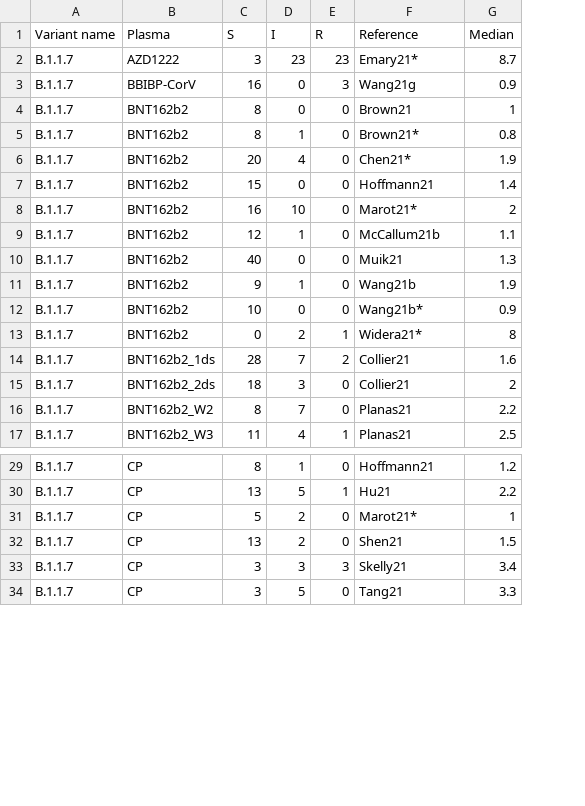
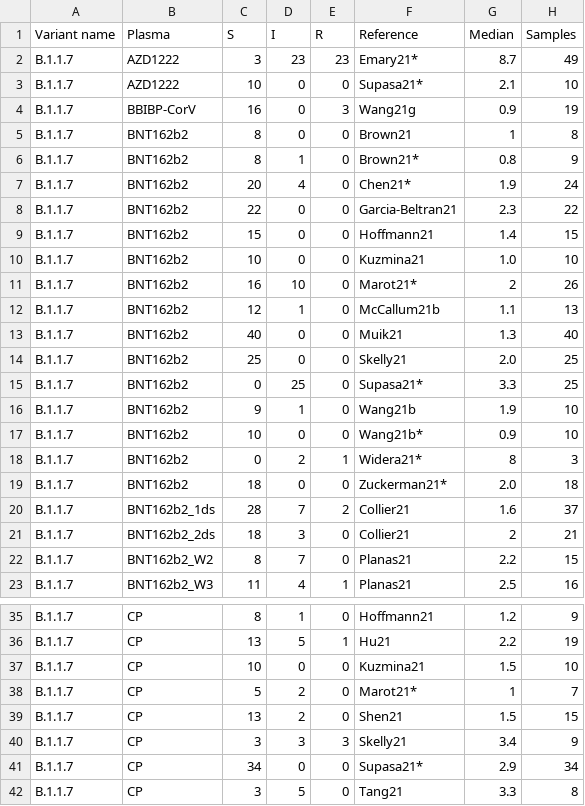
Before and after one commit to hivdb/covid-drdb-reports, a CSV file: report_tables/table_plasma_variant.csv, drawn as a sheet; only a part is shown, gaps mark what is left out; addresses are those after the commit; the diff covers the shown part only; the diff names each change by its address in the sheet, - before the commit and + after, or states it on an @@ line.

Commit message:
merge plasma data, individual and aggregated

```diff
--- a/report_tables/table_plasma_variant.csv
+++ b/report_tables/table_plasma_variant.csv
+column H (Samples), row 2: 49; rows 4-7: 19 | 8 | 9 | 24; row 9: 15; rows 11-13: 26 | 13 | 40; rows 16-18: 10 | 10 | 3; rows 20-23: 37 | 21 | 15 | 16; rows 35-36: 9 | 19; rows 38-40: 7 | 15 | 9; row 42: 8
+row 3: B.1.1.7 | AZD1222 | 10 | 0 | 0 | Supasa21* | 2.1 | 10
+row 8: B.1.1.7 | BNT162b2 | 22 | 0 | 0 | Garcia-Beltran21 | 2.3 | 22
+row 10: B.1.1.7 | BNT162b2 | 10 | 0 | 0 | Kuzmina21 | 1.0 | 10
+row 14: B.1.1.7 | BNT162b2 | 25 | 0 | 0 | Skelly21 | 2.0 | 25
+row 15: B.1.1.7 | BNT162b2 | 0 | 25 | 0 | Supasa21* | 3.3 | 25
+row 19: B.1.1.7 | BNT162b2 | 18 | 0 | 0 | Zuckerman21* | 2.0 | 18
+row 37: B.1.1.7 | CP | 10 | 0 | 0 | Kuzmina21 | 1.5 | 10
+row 41: B.1.1.7 | CP | 34 | 0 | 0 | Supasa21* | 2.9 | 34
```
Also changed, not shown: 7 added rows elsewhere in this file, report_tables/table_plasma_muts.csv, 15 other files.
